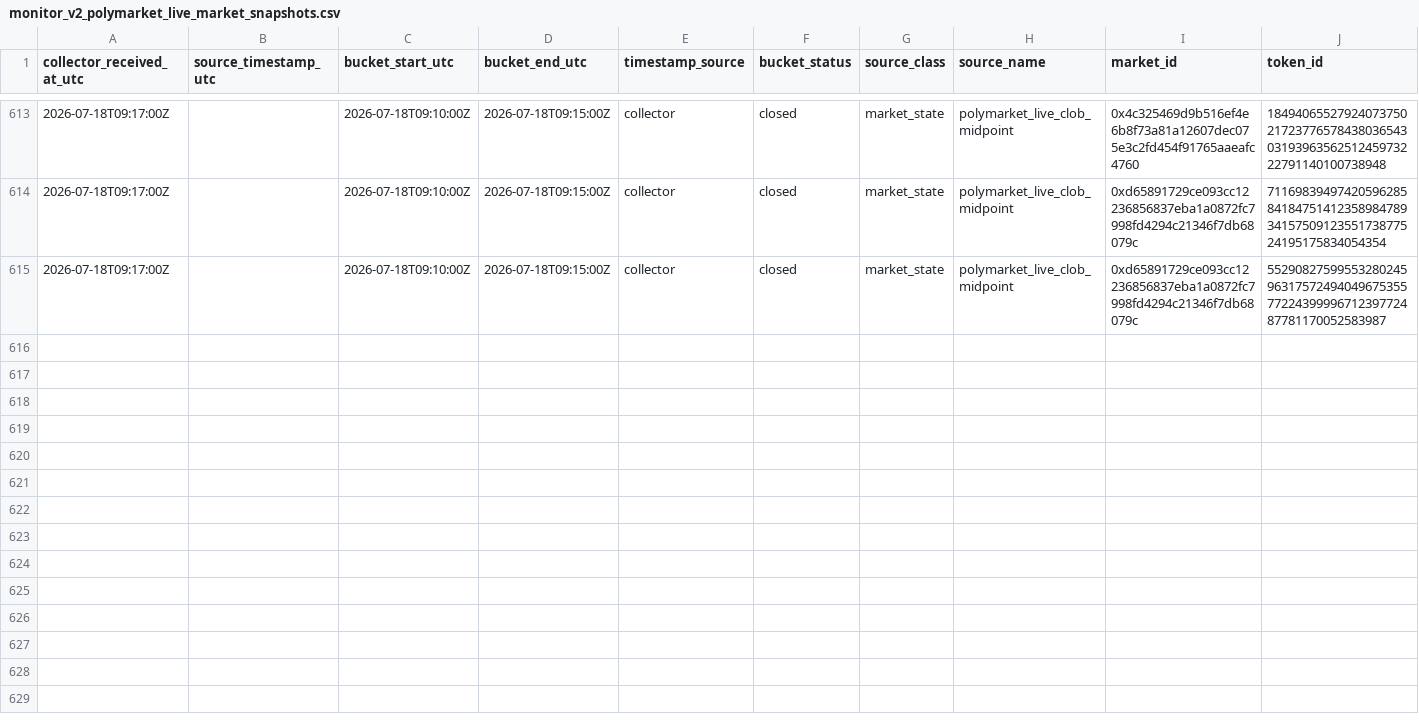
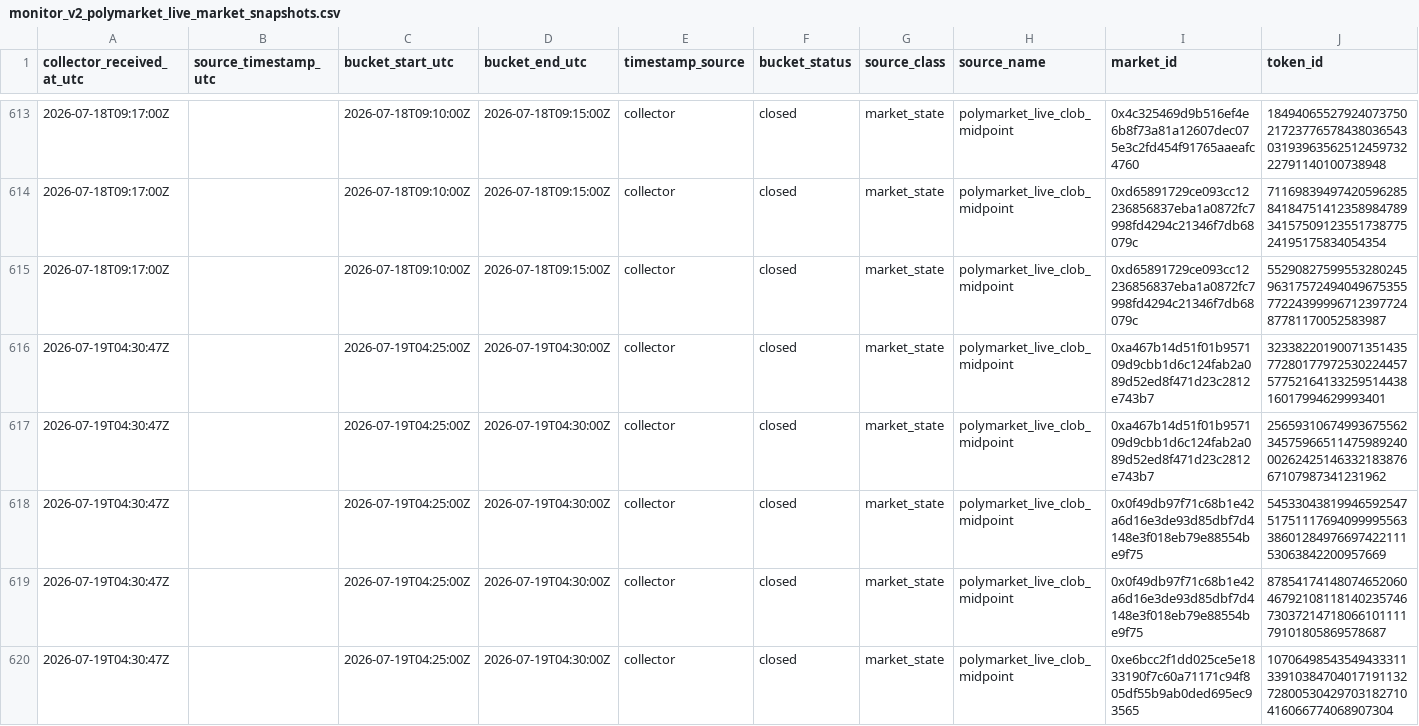
Before and after one commit to Pablozh123/multi-agent-orchestration-informational-efficiency, a CSV file: data/results/monitor_v2_polymarket_live_market_snapshots.csv, drawn as a sheet; only a part is shown, gaps mark what is left out; rows hold the shown columns only; the diff covers the shown part only; the diff names each change by its address in the sheet, - before the commit and + after, or states it on an @@ line.

Commit message:
chore(data): daily pipeline artifacts (auto)

```diff
--- a/data/results/monitor_v2_polymarket_live_market_snapshots.csv
+++ b/data/results/monitor_v2_polymarket_live_market_snapshots.csv
+row 616: 2026-07-19T04:30:47Z |  | 2026-07-19T04:25:00Z | 2026-07-19T04:30:00Z | collector | closed | market_state | polymarket_live_clob_midpoint | 0xa467b14d51f01b957109d9cbb1d6c124fab2a089d52ed8f471d23c2812e743b7 | 32338220190071351435772801779725302244575775216413325951443816017994629993401
+row 617: 2026-07-19T04:30:47Z |  | 2026-07-19T04:25:00Z | 2026-07-19T04:30:00Z | collector | closed | market_state | polymarket_live_clob_midpoint | 0xa467b14d51f01b957109d9cbb1d6c124fab2a089d52ed8f471d23c2812e743b7 | 25659310674993675562345759665114759892400026242514633218387667107987341231962
+row 618: 2026-07-19T04:30:47Z |  | 2026-07-19T04:25:00Z | 2026-07-19T04:30:00Z | collector | closed | market_state | polymarket_live_clob_midpoint | 0x0f49db97f71c68b1e42a6d16e3de93d85dbf7d4148e3f018eb79e88554be9f75 | 54533043819946592547517511176940999955633860128497669742211153063842200957669
+row 619: 2026-07-19T04:30:47Z |  | 2026-07-19T04:25:00Z | 2026-07-19T04:30:00Z | collector | closed | market_state | polymarket_live_clob_midpoint | 0x0f49db97f71c68b1e42a6d16e3de93d85dbf7d4148e3f018eb79e88554be9f75 | 87854174148074652060467921081181402357467303721471806610111179101805869578687
+row 620: 2026-07-19T04:30:47Z |  | 2026-07-19T04:25:00Z | 2026-07-19T04:30:00Z | collector | closed | market_state | polymarket_live_clob_midpoint | 0xe6bcc2f1dd025ce5e1833190f7c60a71171c94f805df55b9ab0ded695ec93565 | 107064985435494333113391038470401719113272800530429703182710416066774068907304
```
Also changed, not shown: 5 added rows elsewhere in this file, data/results/monitor_anomaly_review_queue.csv, data/results/monitor_candidate_human_review_report.csv, 34 other files.
